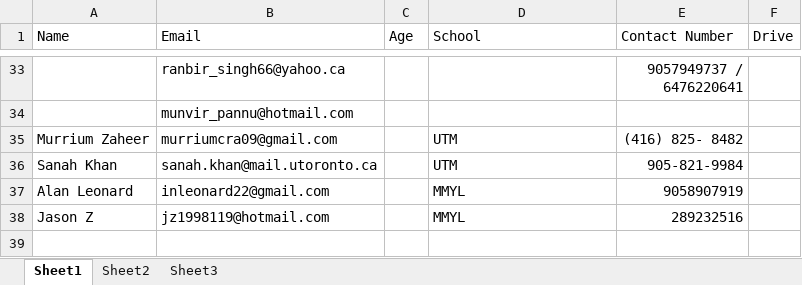
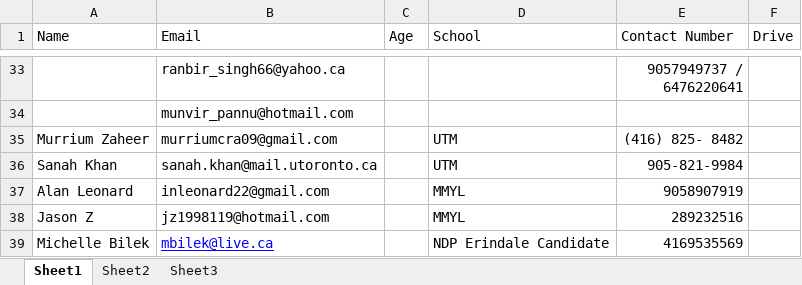
Before and after one commit to doglin82/Trustee, an Excel workbook: campaign/VolunteerInformation.xlsx, sheet Sheet1, drawn as a sheet; only a part is shown, gaps mark what is left out; values as stored, in another font and other column widths than the file's, no borders; the diff names each change by its address in the sheet, - before the commit and + after, or states it on an @@ line.

```diff
--- a/campaign/VolunteerInformation.xlsx (sheet Sheet1)
+++ b/campaign/VolunteerInformation.xlsx (sheet Sheet1)
+row 39: Michelle Bilek | mbilek@live.ca |  | NDP Erindale Candidate | 4169535569
```
Also changed, not shown: 2 other files.
